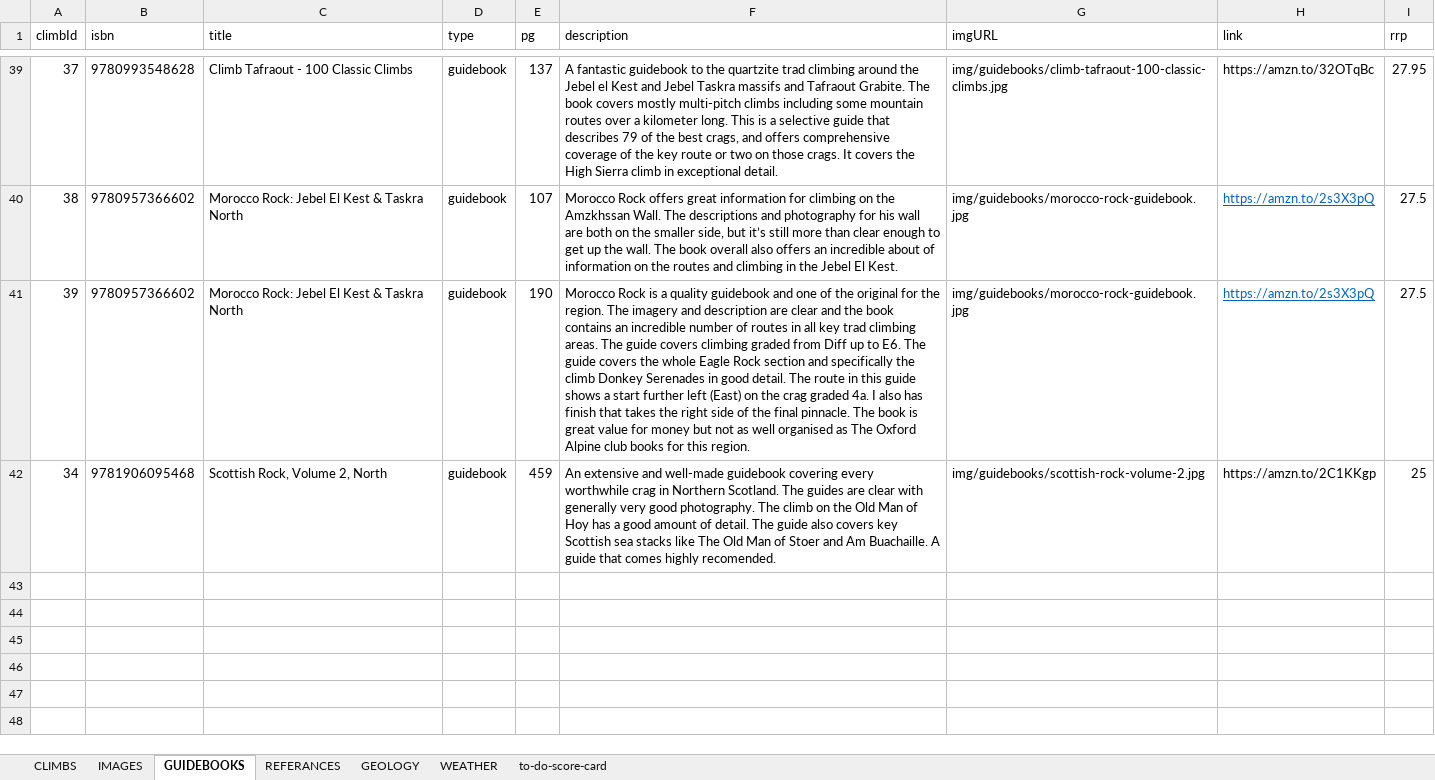
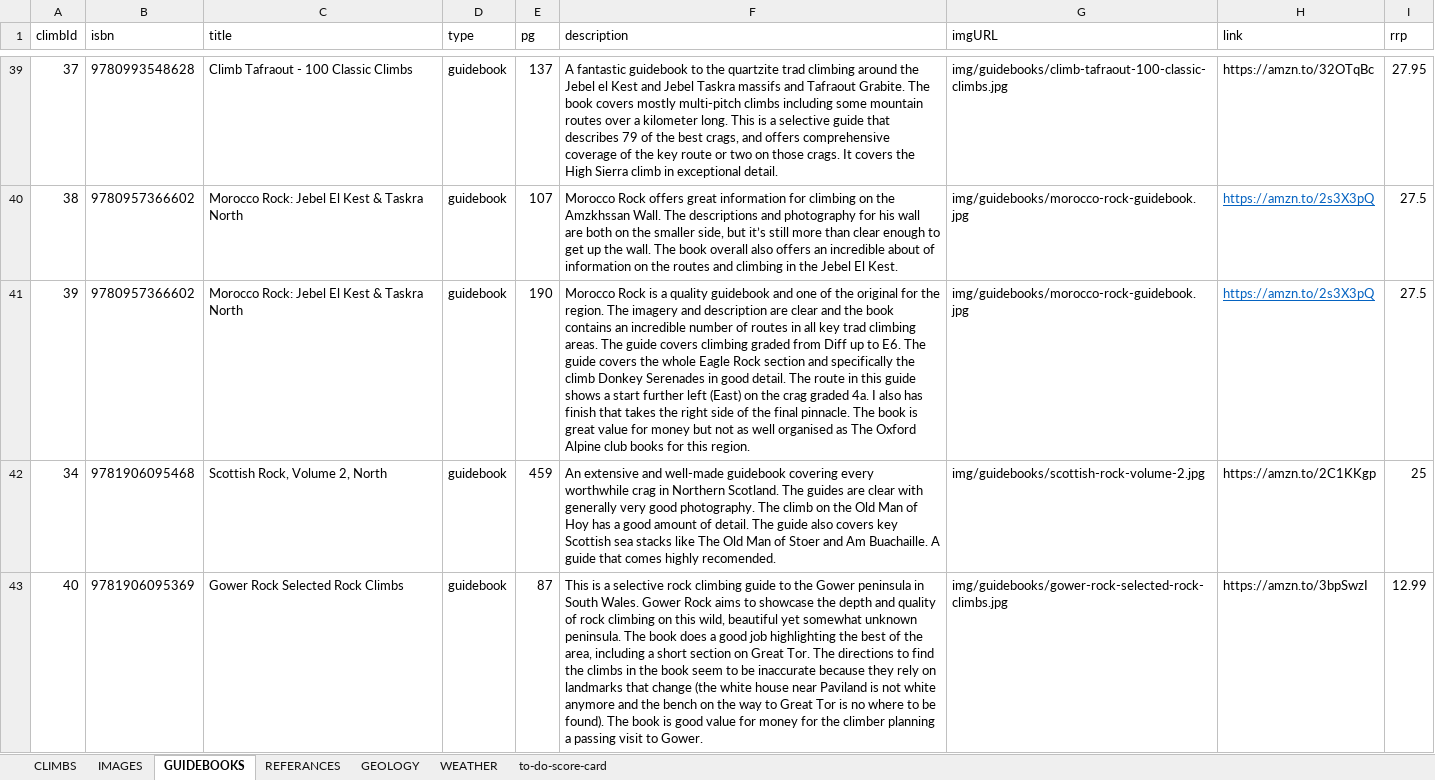
Before and after one commit to dankni/multi-pitch, an Excel workbook: working-files/multi-pitch-data.xlsx, sheet GUIDEBOOKS, drawn as a sheet; only a part is shown, gaps mark what is left out; values as stored, in another font and other column widths than the file's, no borders; the diff names each change by its address in the sheet, - before the commit and + after, or states it on an @@ line.

Commit message:
finally added the climb in gower. Also fixed a minor bug where the decent lines were drawn as dotted on the canvas rather than solid

```diff
--- a/working-files/multi-pitch-data.xlsx (sheet GUIDEBOOKS)
+++ b/working-files/multi-pitch-data.xlsx (sheet GUIDEBOOKS)
+row 43: 40 | 9781906095369 | Gower Rock Selected Rock Climbs | guidebook | 87 | This is a selective rock climbing guide to the Gower peninsula in South Wales. Gower Rock aims to showcase the depth and quality of rock climbing on this wild, beautiful yet somewhat unknown peninsula. The book does a good job highlighting the best of the area, including a short section on Great Tor. The directions to find the climbs in the book seem to be inaccurate because they rely on landmarks that change (the white house near Paviland is not white anymore and the bench on the way to Great Tor is no where to be found). The book is good value for money for the climber planning a passing visit to Gower. | img/guidebooks/gower-rock-selected-rock-climbs.jpg | https://amzn.to/3bpSwzI | 12.99
```
Also changed, not shown: sheet WEATHER, sheet IMAGES, sheet CLIMBS, sheet to-do-score-card, sheet REFERANCES, 29 other files.
